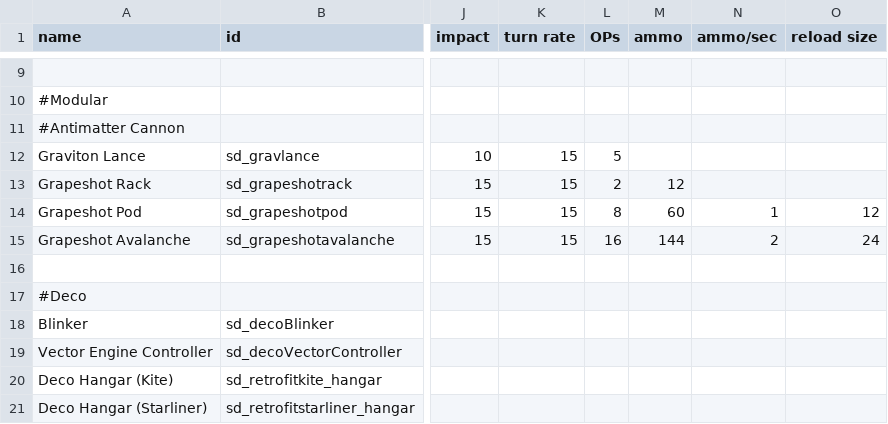
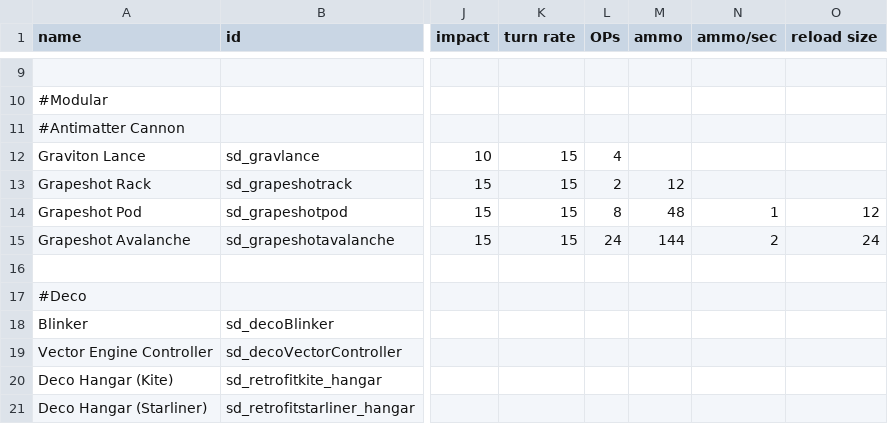
Before and after one commit to Sorrydough/Doughsector, a CSV file: data/weapons/weapon_data.csv, drawn as a sheet; only a part is shown, gaps mark what is left out; the diff names each change by its address in the sheet, - before the commit and + after, or states it on an @@ line.

```diff
--- a/data/weapons/weapon_data.csv
+++ b/data/weapons/weapon_data.csv
-L12 (OPs): 5
+L12 (OPs): 4
-M14 (ammo): 60
+M14 (ammo): 48
-L15 (OPs): 16
+L15 (OPs): 24
```
Also changed, not shown: data/hullmods/hull_mods.csv, data/strings/descriptions.csv, 12 other files.
